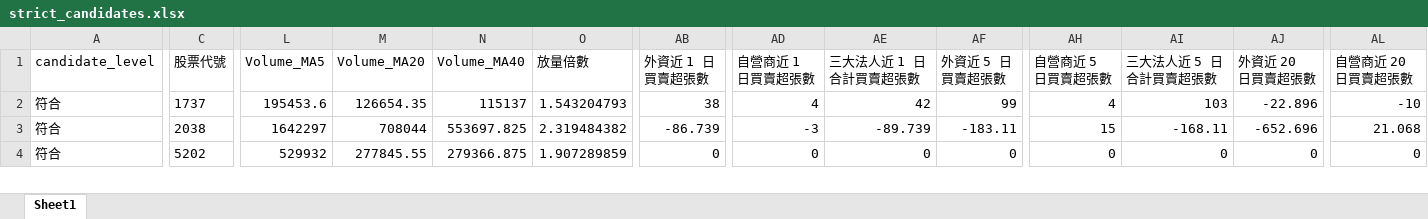
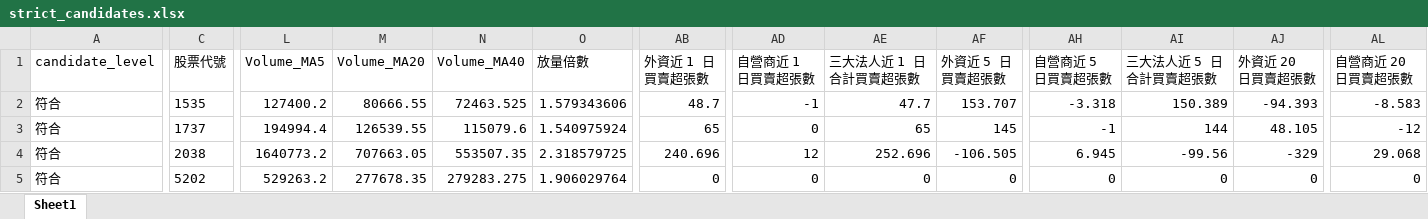
Before and after one commit to ScoppenLin/CandyTWStock, an Excel workbook: downloads/strict_candidates.xlsx, sheet Sheet1, drawn as a sheet; only a part is shown, gaps mark what is left out; values as stored, in another font and other column widths than the file's, no borders; addresses are those after the commit; rows hold the shown columns only; the diff covers the shown part only; the diff names each change by its address in the sheet, - before the commit and + after, or states it on an @@ line.

```diff
--- a/downloads/strict_candidates.xlsx (sheet Sheet1)
+++ b/downloads/strict_candidates.xlsx (sheet Sheet1)
+row 2: 符合 | 1535 | 127400.2 | 80666.55 | 72463.525 | 1.579343606 | 48.7 | -1 | 47.7 | 153.707 | -3.318 | 150.389 | -94.393 | -8.583
-L3 (Volume_MA5): 195453.6
+L3 (Volume_MA5): 194994.4
-M3 (Volume_MA20): 126654.35
+M3 (Volume_MA20): 126539.55
-N3 (Volume_MA40): 115137
+N3 (Volume_MA40): 115079.6
-O3 (放量倍數): 1.543204793
+O3 (放量倍數): 1.540975924
-AB3 (外資近 1 日買賣超張數): 38
+AB3 (外資近 1 日買賣超張數): 65
-AD3 (自營商近 1 日買賣超張數): 4
+AD3 (自營商近 1 日買賣超張數): 0
-AE3 (三大法人近 1 日合計買賣超張數): 42
+AE3 (三大法人近 1 日合計買賣超張數): 65
-AF3 (外資近 5 日買賣超張數): 99
+AF3 (外資近 5 日買賣超張數): 145
-AH3 (自營商近 5 日買賣超張數): 4
+AH3 (自營商近 5 日買賣超張數): -1
-AI3 (三大法人近 5 日合計買賣超張數): 103
+AI3 (三大法人近 5 日合計買賣超張數): 144
-AJ3 (外資近 20 日買賣超張數): -22.896
+AJ3 (外資近 20 日買賣超張數): 48.105
-AL3 (自營商近 20 日買賣超張數): -10
+AL3 (自營商近 20 日買賣超張數): -12
-L4 (Volume_MA5): 1642297
+L4 (Volume_MA5): 1640773.2
-M4 (Volume_MA20): 708044
+M4 (Volume_MA20): 707663.05
-N4 (Volume_MA40): 553697.825
+N4 (Volume_MA40): 553507.35
-O4 (放量倍數): 2.319484382
+O4 (放量倍數): 2.318579725
-AB4 (外資近 1 日買賣超張數): -86.739
+AB4 (外資近 1 日買賣超張數): 240.696
-AD4 (自營商近 1 日買賣超張數): -3
+AD4 (自營商近 1 日買賣超張數): 12
-AE4 (三大法人近 1 日合計買賣超張數): -89.739
+AE4 (三大法人近 1 日合計買賣超張數): 252.696
-AF4 (外資近 5 日買賣超張數): -183.11
+AF4 (外資近 5 日買賣超張數): -106.505
-AH4 (自營商近 5 日買賣超張數): 15
+AH4 (自營商近 5 日買賣超張數): 6.945
-AI4 (三大法人近 5 日合計買賣超張數): -168.11
+AI4 (三大法人近 5 日合計買賣超張數): -99.56
-AJ4 (外資近 20 日買賣超張數): -652.696
+AJ4 (外資近 20 日買賣超張數): -329
-AL4 (自營商近 20 日買賣超張數): 21.068
+AL4 (自營商近 20 日買賣超張數): 29.068
-L5 (Volume_MA5): 529932
+L5 (Volume_MA5): 529263.2
-M5 (Volume_MA20): 277845.55
+M5 (Volume_MA20): 277678.35
-N5 (Volume_MA40): 279366.875
+N5 (Volume_MA40): 279283.275
-O5 (放量倍數): 1.907289859
+O5 (放量倍數): 1.906029764
```
Also changed, not shown: 1 removed row and 48 edited cells elsewhere in this sheet, downloads/screening_result.xlsx, downloads/watchlist_candidates.xlsx, 3 other files.
